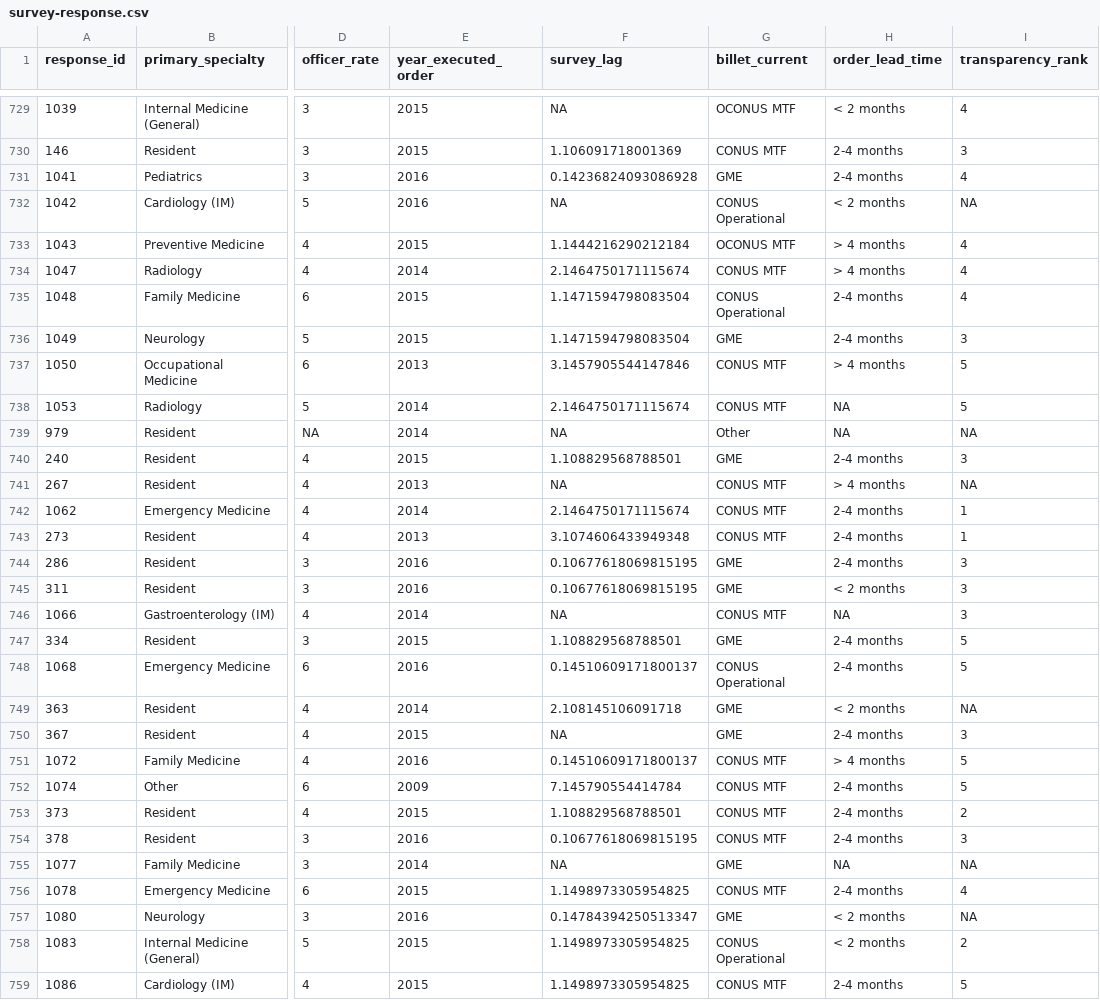
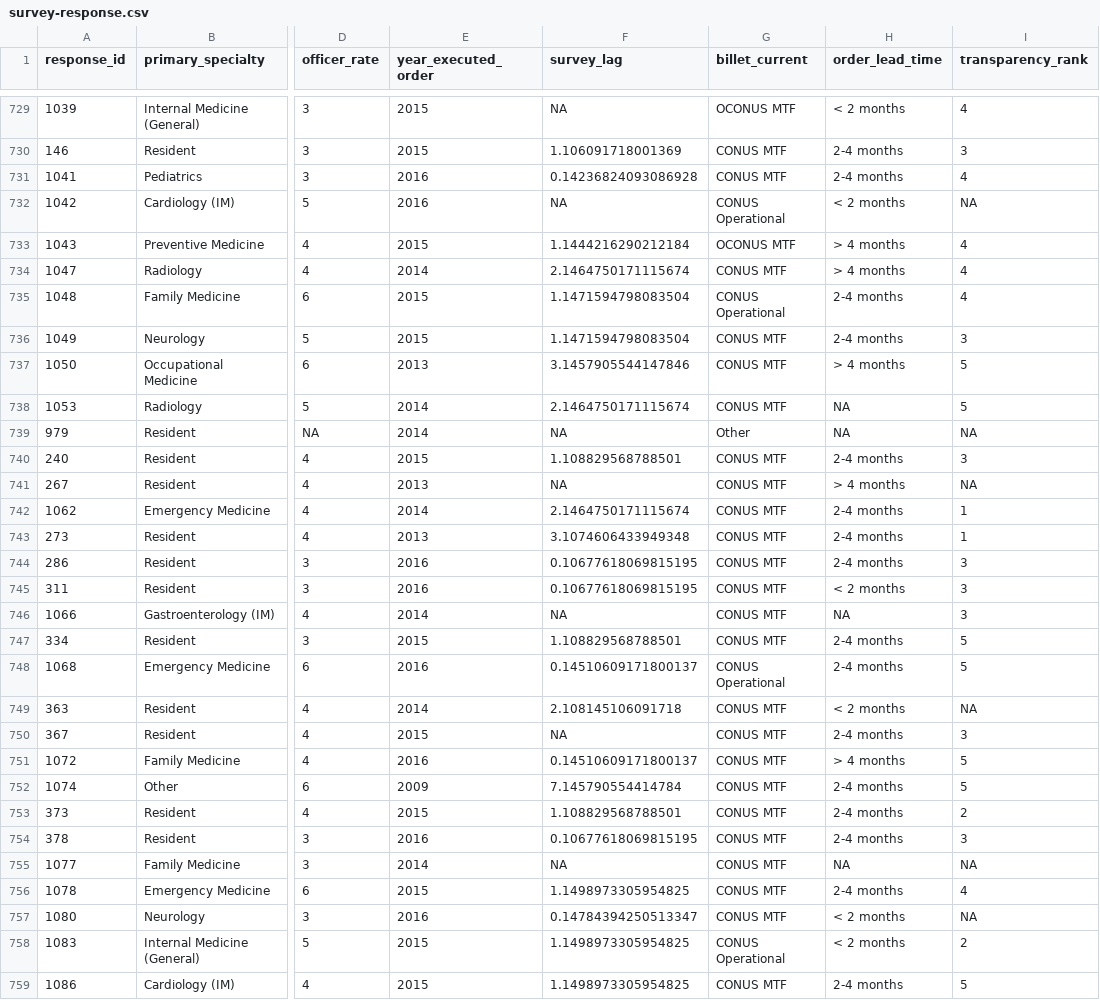
Before and after one commit to OuhscBbmc/usnavy-assignment-survey-1, a CSV file: data-public/derived/survey-response.csv, drawn as a sheet; only a part is shown, gaps mark what is left out; the diff covers the shown part only; the diff names each change by its address in the sheet, - before the commit and + after, or states it on an @@ line.

Commit message:
combine GME w/ CONUS MTF
@rcchilders, As epxected, nothing by more than a few decimals.  Things got cleaner/simpler.  I still need to add the finite-population correction

ref #2

```diff
--- a/data-public/derived/survey-response.csv
+++ b/data-public/derived/survey-response.csv
-G731 (billet_current): GME
+G731 (billet_current): CONUS MTF
-G736 (billet_current): GME
+G736 (billet_current): CONUS MTF
-G740 (billet_current): GME
+G740 (billet_current): CONUS MTF
-G744:G745 (billet_current): GME
+G744:G745 (billet_current): CONUS MTF
-G747 (billet_current): GME
+G747 (billet_current): CONUS MTF
-G749:G750 (billet_current): GME
+G749:G750 (billet_current): CONUS MTF
-G755 (billet_current): GME
+G755 (billet_current): CONUS MTF
-G757 (billet_current): GME
+G757 (billet_current): CONUS MTF
```
Also changed, not shown: 189 edited cells elsewhere in this file, 16 other files.
